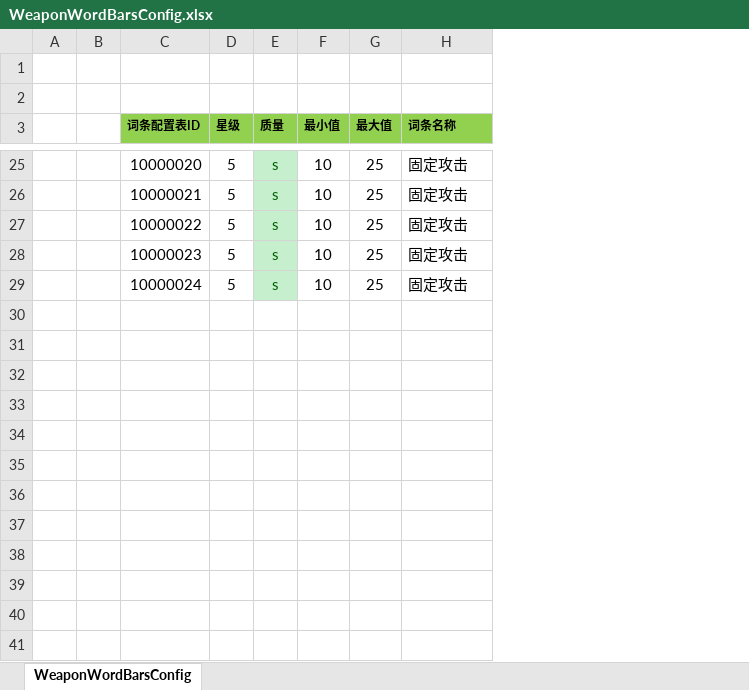
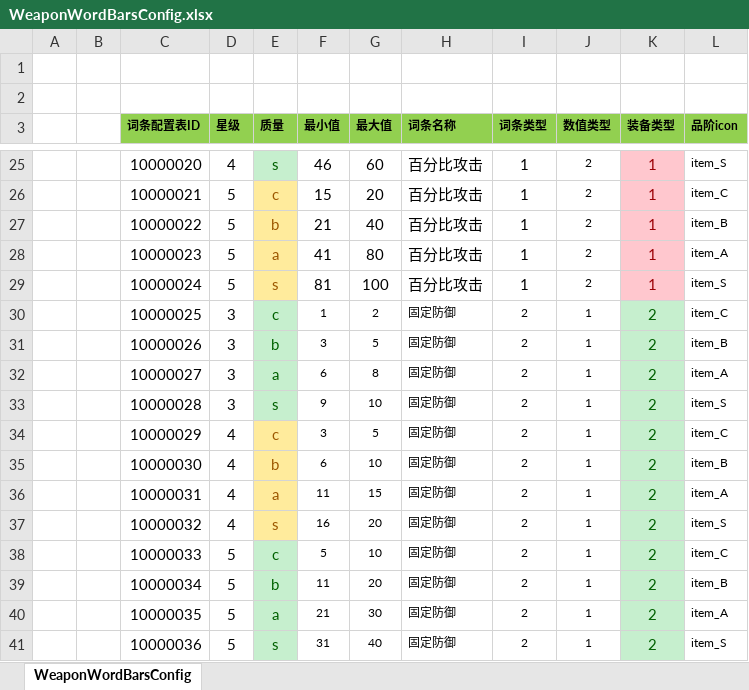
Before and after one commit to haoyuan336/ET-EUI, an Excel workbook: Excel/WeaponWordBarsConfig.xlsx, sheet WeaponWordBarsConfig, drawn as a sheet; only a part is shown, gaps mark what is left out; values as stored, in another font and other column widths than the file's, no borders; the diff covers the shown part only; the diff names each change by its address in the sheet, - before the commit and + after, or states it on an @@ line.

```diff
--- a/Excel/WeaponWordBarsConfig.xlsx (sheet WeaponWordBarsConfig)
+++ b/Excel/WeaponWordBarsConfig.xlsx (sheet WeaponWordBarsConfig)
+column I (词条类型), rows 25-29: all 1
+column J (数值类型), rows 25-29: all 2
+column K (装备类型), rows 25-29: all 1
+column L (品阶icon), rows 25-29: item_S | item_C | item_B | item_A | item_S
-D25 (星级): 5
+D25 (星级): 4
-F25 (最小值): 10
+F25 (最小值): 46
-G25 (最大值): 25
+G25 (最大值): 60
-H25:H29 (词条名称): 固定攻击
+H25:H29 (词条名称): 百分比攻击
-E26 (质量): s
+E26 (质量): c
@@ E26:E29 fill: #C6EFCE → #FFEB9C, text colour: #006100 → #9C5700 @@
-F26 (最小值): 10
+F26 (最小值): 15
-G26 (最大值): 25
+G26 (最大值): 20
-E27 (质量): s
+E27 (质量): b
-F27 (最小值): 10
+F27 (最小值): 21
-G27 (最大值): 25
+G27 (最大值): 40
-E28 (质量): s
+E28 (质量): a
-F28 (最小值): 10
+F28 (最小值): 41
-G28 (最大值): 25
+G28 (最大值): 80
-F29 (最小值): 10
+F29 (最小值): 81
-G29 (最大值): 25
+G29 (最大值): 100
+row 30:  |  | 10000025 | 3 | c | 1 | 2 | 固定防御 | 2 | 1 | 2 | item_C
+row 31:  |  | 10000026 | 3 | b | 3 | 5 | 固定防御 | 2 | 1 | 2 | item_B
+row 32:  |  | 10000027 | 3 | a | 6 | 8 | 固定防御 | 2 | 1 | 2 | item_A
+row 33:  |  | 10000028 | 3 | s | 9 | 10 | 固定防御 | 2 | 1 | 2 | item_S
+row 34:  |  | 10000029 | 4 | c | 3 | 5 | 固定防御 | 2 | 1 | 2 | item_C
+row 35:  |  | 10000030 | 4 | b | 6 | 10 | 固定防御 | 2 | 1 | 2 | item_B
+row 36:  |  | 10000031 | 4 | a | 11 | 15 | 固定防御 | 2 | 1 | 2 | item_A
+row 37:  |  | 10000032 | 4 | s | 16 | 20 | 固定防御 | 2 | 1 | 2 | item_S
+row 38:  |  | 10000033 | 5 | c | 5 | 10 | 固定防御 | 2 | 1 | 2 | item_C
+row 39:  |  | 10000034 | 5 | b | 11 | 20 | 固定防御 | 2 | 1 | 2 | item_B
+row 40:  |  | 10000035 | 5 | a | 21 | 30 | 固定防御 | 2 | 1 | 2 | item_A
+row 41:  |  | 10000036 | 5 | s | 31 | 40 | 固定防御 | 2 | 1 | 2 | item_S
```
Also changed, not shown: 96 added rows, 42 edited cells and cell formats elsewhere in this sheet, Excel/GoodsConfig.xlsx, Excel/StartMachineConfig.xlsx, 32 other files.
